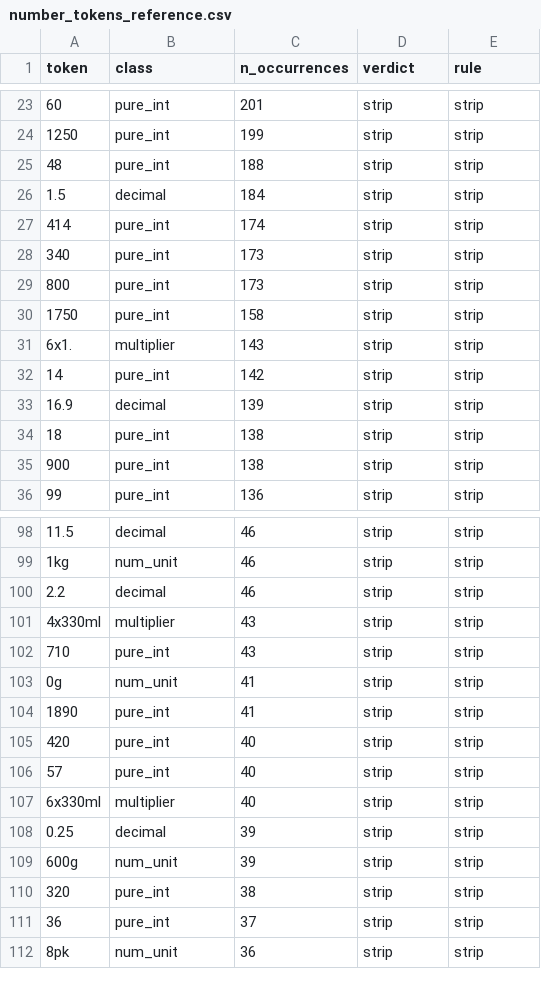
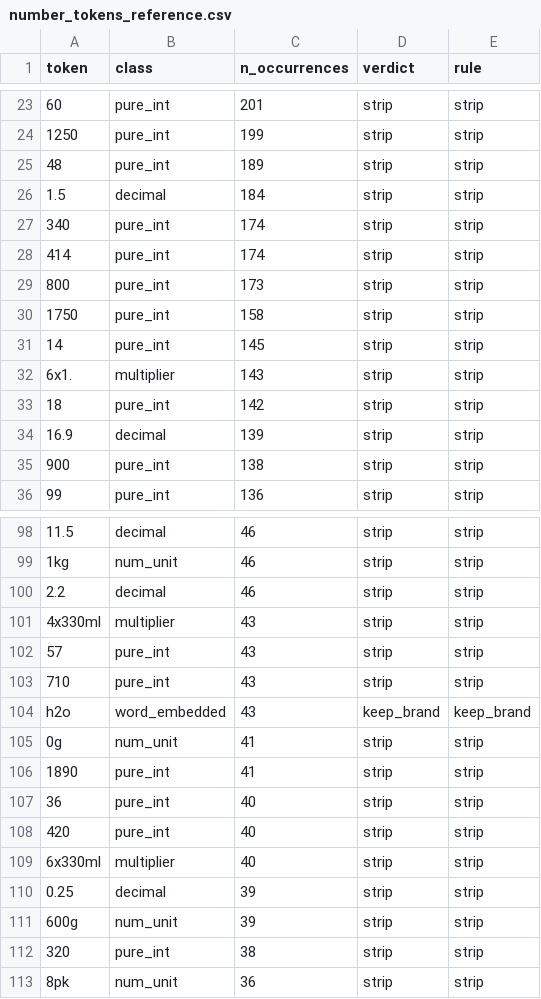
Before and after one commit to fbarulli/ER, a CSV file: artifacts/data/number_tokens_reference.csv, drawn as a sheet; only a part is shown, gaps mark what is left out; removed rows and columns are numbered as before the commit, all else as after; the diff covers the shown part only; the diff names each change by its address in the sheet, - before the commit and + after, or states it on an @@ line.

```diff
--- a/artifacts/data/number_tokens_reference.csv
+++ b/artifacts/data/number_tokens_reference.csv
-C25 (n_occurrences): 188
+C25 (n_occurrences): 189
+row 27: 340 | pure_int | 174 | strip | strip
-row 28: 340 | pure_int | 173 | strip | strip
+row 31: 14 | pure_int | 145 | strip | strip
-A33 (token): 14
+A33 (token): 18
-row 34: 18 | pure_int | 138 | strip | strip
+row 102: 57 | pure_int | 43 | strip | strip
+row 104: h2o | word_embedded | 43 | keep_brand | keep_brand
+row 107: 36 | pure_int | 40 | strip | strip
-row 106: 57 | pure_int | 40 | strip | strip
-row 111: 36 | pure_int | 37 | strip | strip
```
Also changed, not shown: 13 added rows, 11 removed rows and 7 edited cells elsewhere in this file, 56 other files.
